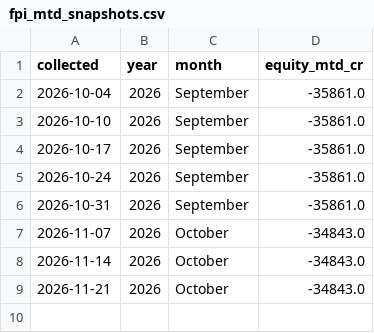
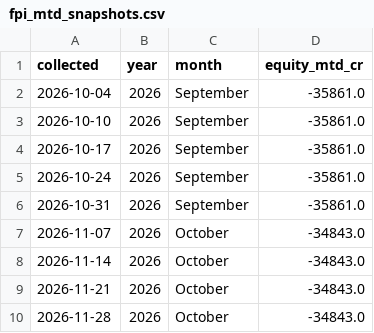
Before and after one commit to rrb396-sketch/finance---flows, a CSV file: data/fpi_mtd_snapshots.csv, drawn as a sheet; the diff names each change by its address in the sheet, - before the commit and + after, or states it on an @@ line.

```diff
--- a/data/fpi_mtd_snapshots.csv
+++ b/data/fpi_mtd_snapshots.csv
+row 10: 2026-11-28 | 2026 | October | -34843.0
```
Also changed, not shown: data/fii_dii_weekly.csv, data/fpi_monthly.csv, 4 other files.
